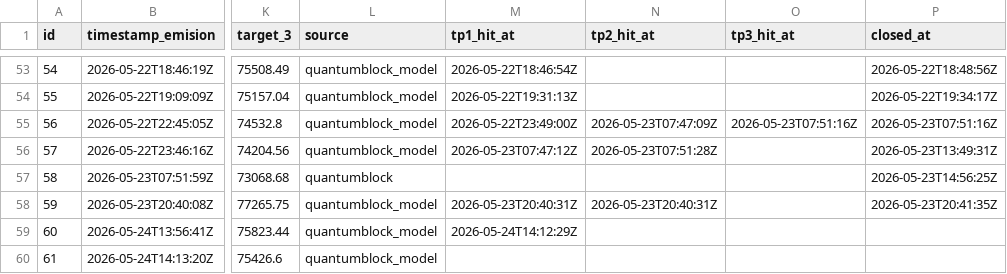
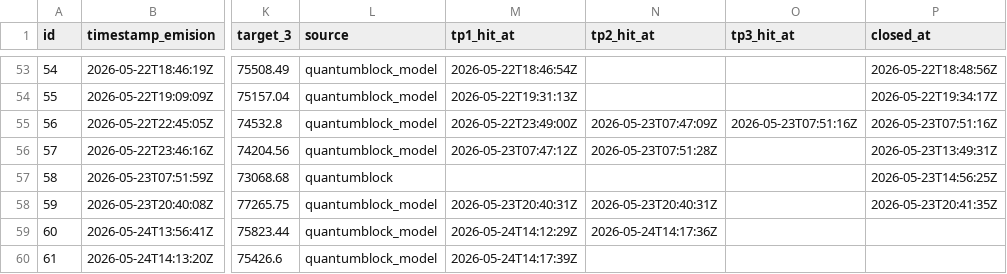
Before and after one commit to z3n3k4/quantumblock-track, a CSV file: signals.csv, drawn as a sheet; only a part is shown, gaps mark what is left out; the diff names each change by its address in the sheet, - before the commit and + after, or states it on an @@ line.

```diff
--- a/signals.csv
+++ b/signals.csv
-N59 (tp2_hit_at): (empty)
+N59 (tp2_hit_at): 2026-05-24T14:17:36Z
-M60 (tp1_hit_at): (empty)
+M60 (tp1_hit_at): 2026-05-24T14:17:39Z
```
Also changed, not shown: 1 other file.
